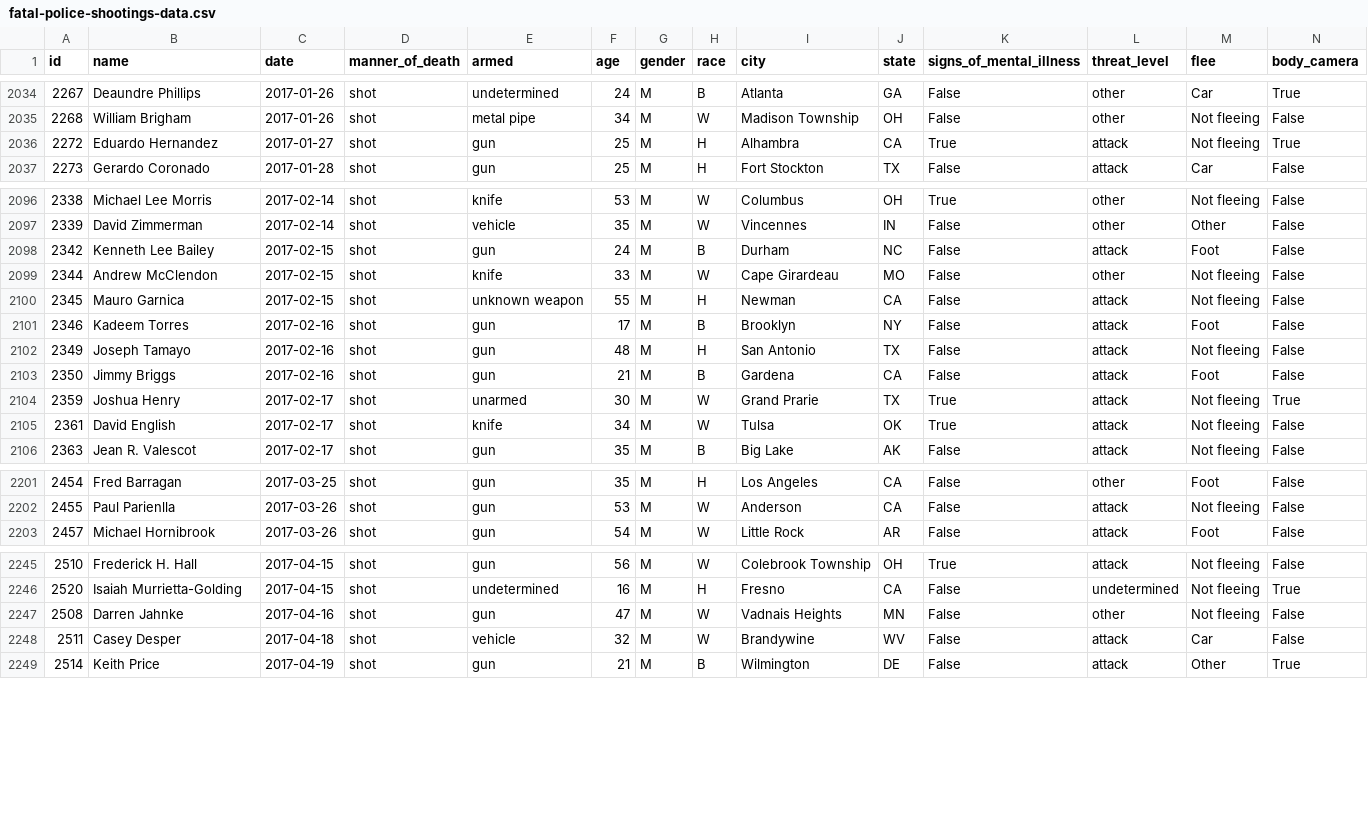
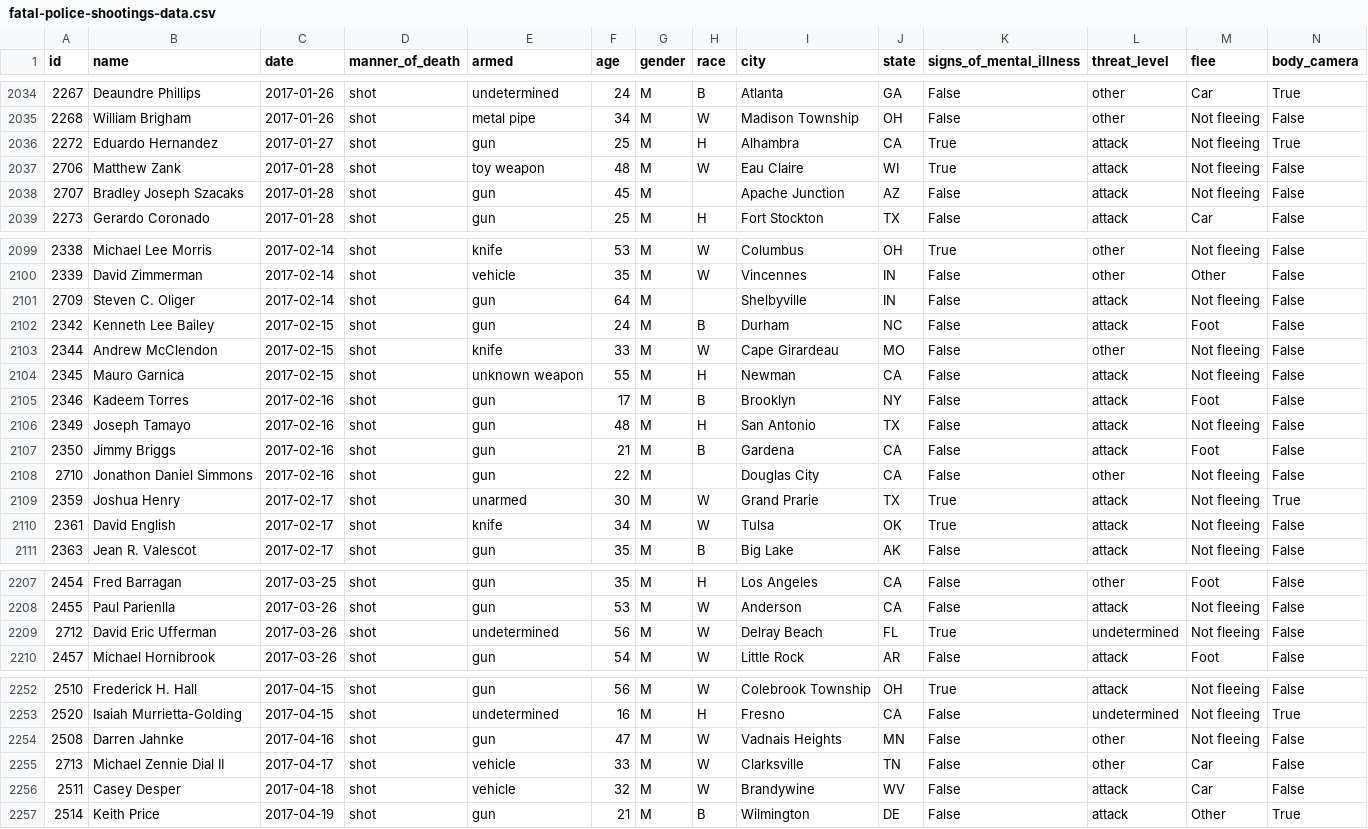
Before and after one commit to joshbegley/wapo-police-shootings, a CSV file: fatal-police-shootings-data.csv, drawn as a sheet; only a part is shown, gaps mark what is left out; the diff covers the shown part only; the diff names each change by its address in the sheet, - before the commit and + after, or states it on an @@ line.

Commit message:
automatic updates

```diff
--- a/fatal-police-shootings-data.csv
+++ b/fatal-police-shootings-data.csv
+row 2037: 2706 | Matthew Zank | 2017-01-28 | shot | toy weapon | 48 | M | W | Eau Claire | WI | True | attack | Not fleeing | False
+row 2038: 2707 | Bradley Joseph Szacaks | 2017-01-28 | shot | gun | 45 | M |  | Apache Junction | AZ | False | attack | Not fleeing | False
+row 2101: 2709 | Steven C. Oliger | 2017-02-14 | shot | gun | 64 | M |  | Shelbyville | IN | False | attack | Not fleeing | False
+row 2108: 2710 | Jonathon Daniel Simmons | 2017-02-16 | shot | gun | 22 | M |  | Douglas City | CA | False | other | Not fleeing | False
+row 2209: 2712 | David Eric Ufferman | 2017-03-26 | shot | undetermined | 56 | M | W | Delray Beach | FL | True | undetermined | Not fleeing | False
+row 2255: 2713 | Michael Zennie Dial II | 2017-04-17 | shot | vehicle | 33 | M | W | Clarksville | TN | False | other | Car | False
```
Also changed, not shown: 5 added rows and 2 edited cells elsewhere in this file.
